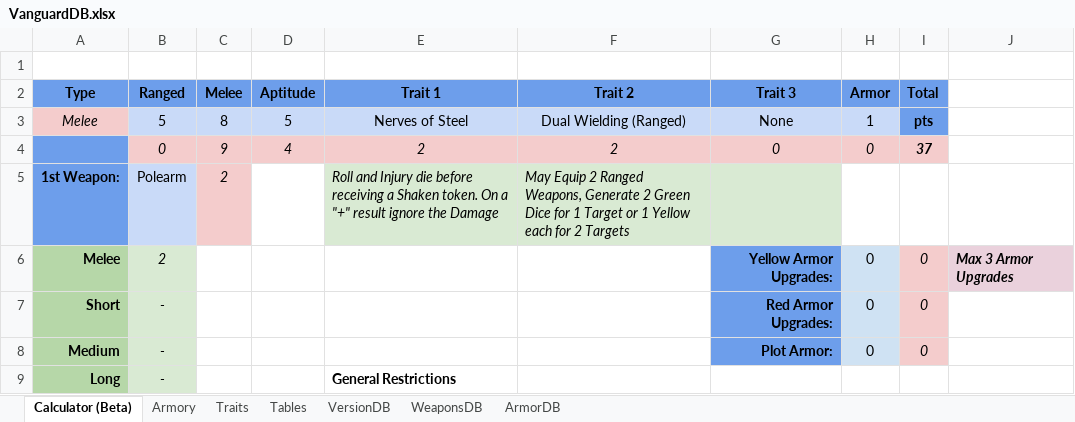
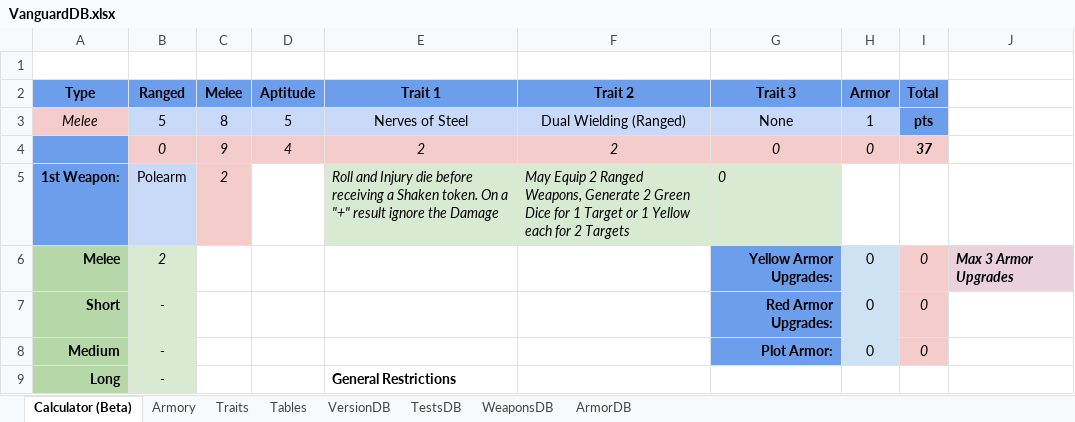
Before and after one commit to AdamTasma/Vanguard, an Excel workbook: ExcelFileFolder/VanguardDB.xlsx, sheet Calculator (Beta), drawn as a sheet; only a part is shown; values as stored, in another font and other column widths than the file's, no borders; charts and pictures and table styles not drawn; the diff names each change by its address in the sheet, - before the commit and + after, or states it on an @@ line.

```diff
--- a/ExcelFileFolder/VanguardDB.xlsx (sheet Calculator (Beta))
+++ b/ExcelFileFolder/VanguardDB.xlsx (sheet Calculator (Beta))
+sheet tab: TestsDB
-G5 (Trait 3): (empty)
+G5 (Trait 3): 0
```
Also changed, not shown: sheet VersionDB, formulas that keep their value, charts or pictures.
